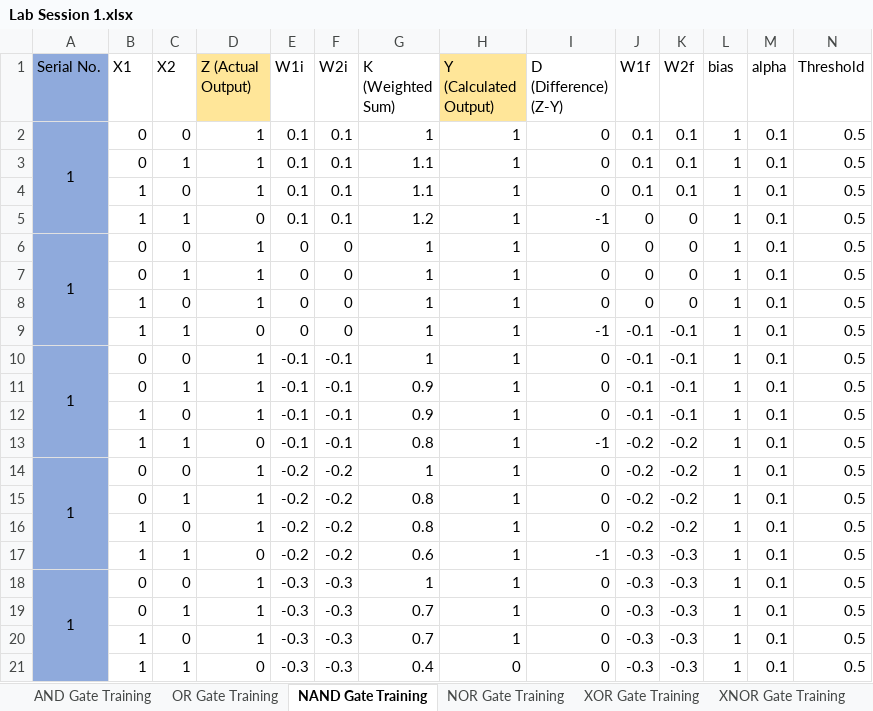
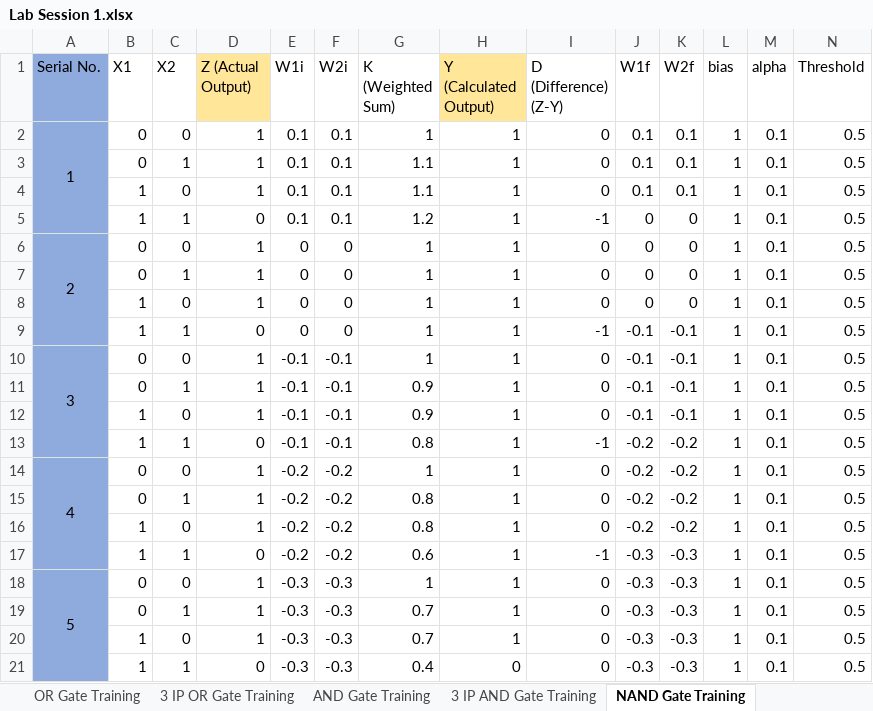
Before and after one commit to Usman-Rasheed-Siddiqui/Artificial-Intelligence-CS-323, an Excel workbook: Lab Session 1.xlsx, sheet NAND Gate Training, drawn as a sheet; values as stored, in another font and other column widths than the file's, no borders; the diff names each change by its address in the sheet, - before the commit and + after, or states it on an @@ line.

Commit message:
Lab Session 1 Completed
Trained AI model manually on Excel on basic logic gates:
- OR
- AND
- NAND
- NOR
- XOR
- XNOR

```diff
--- a/Lab Session 1.xlsx (sheet NAND Gate Training)
+++ b/Lab Session 1.xlsx (sheet NAND Gate Training)
+sheet tab: 3 IP OR Gate Training
+sheet tab: 3 IP AND Gate Training
@@ sheet tab order changed: OR Gate Training | 3 IP OR Gate Training | AND Gate Training | 3 IP AND Gate Training | NAND Gate Training @@
-A6 (Serial No.): 1
+A6 (Serial No.): 2
-A10 (Serial No.): 1
+A10 (Serial No.): 3
-A14 (Serial No.): 1
+A14 (Serial No.): 4
-A18 (Serial No.): 1
+A18 (Serial No.): 5
```
Also changed, not shown: sheet Lab1Ex1(a), sheet XOR Gate Training, sheet XNOR Gate Training, other sheet tabs, formulas that keep their value.
